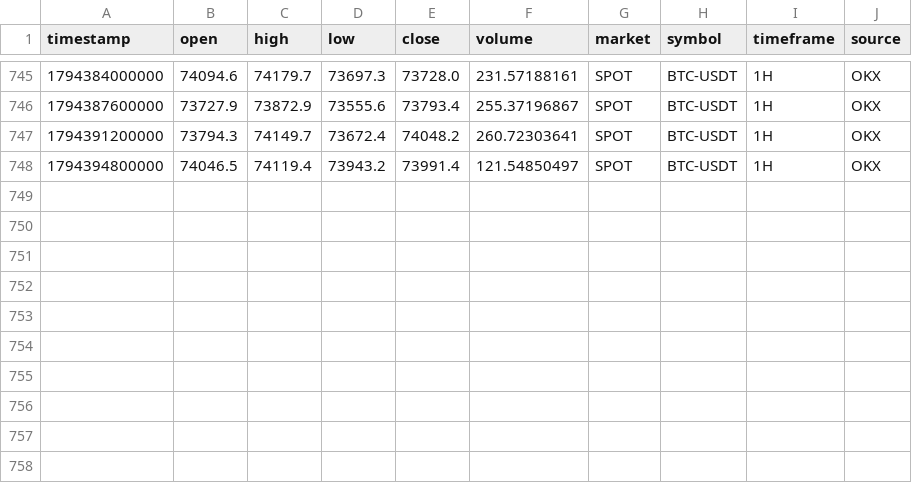
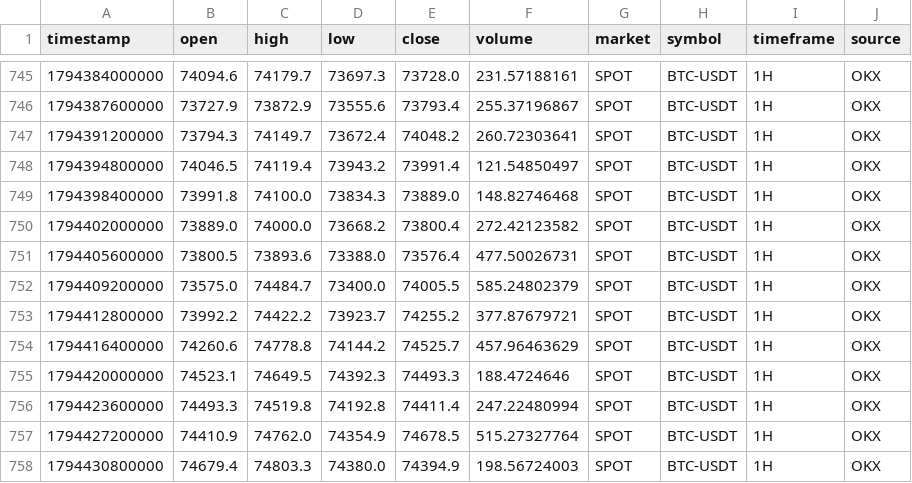
Before and after one commit to rashidhorri23-gif/ai-crypto-trading_system, a CSV file: Data/Archive/BTC_USDT_SPOT_1H.csv, drawn as a sheet; only a part is shown, gaps mark what is left out; the diff names each change by its address in the sheet, - before the commit and + after, or states it on an @@ line.

```diff
--- a/Data/Archive/BTC_USDT_SPOT_1H.csv
+++ b/Data/Archive/BTC_USDT_SPOT_1H.csv
+row 749: 1794398400000 | 73991.8 | 74100.0 | 73834.3 | 73889.0 | 148.82746468 | SPOT | BTC-USDT | 1H | OKX
+row 750: 1794402000000 | 73889.0 | 74000.0 | 73668.2 | 73800.4 | 272.42123582 | SPOT | BTC-USDT | 1H | OKX
+row 751: 1794405600000 | 73800.5 | 73893.6 | 73388.0 | 73576.4 | 477.50026731 | SPOT | BTC-USDT | 1H | OKX
+row 752: 1794409200000 | 73575.0 | 74484.7 | 73400.0 | 74005.5 | 585.24802379 | SPOT | BTC-USDT | 1H | OKX
+row 753: 1794412800000 | 73992.2 | 74422.2 | 73923.7 | 74255.2 | 377.87679721 | SPOT | BTC-USDT | 1H | OKX
+row 754: 1794416400000 | 74260.6 | 74778.8 | 74144.2 | 74525.7 | 457.96463629 | SPOT | BTC-USDT | 1H | OKX
+row 755: 1794420000000 | 74523.1 | 74649.5 | 74392.3 | 74493.3 | 188.4724646 | SPOT | BTC-USDT | 1H | OKX
+row 756: 1794423600000 | 74493.3 | 74519.8 | 74192.8 | 74411.4 | 247.22480994 | SPOT | BTC-USDT | 1H | OKX
+row 757: 1794427200000 | 74410.9 | 74762.0 | 74354.9 | 74678.5 | 515.27327764 | SPOT | BTC-USDT | 1H | OKX
+row 758: 1794430800000 | 74679.4 | 74803.3 | 74380.0 | 74394.9 | 198.56724003 | SPOT | BTC-USDT | 1H | OKX
```
Also changed, not shown: Data/Archive/BTC_USDT_SPOT_15m.csv, Data/Archive/BTC_USDT_SPOT_4H.csv, 1 other file.
